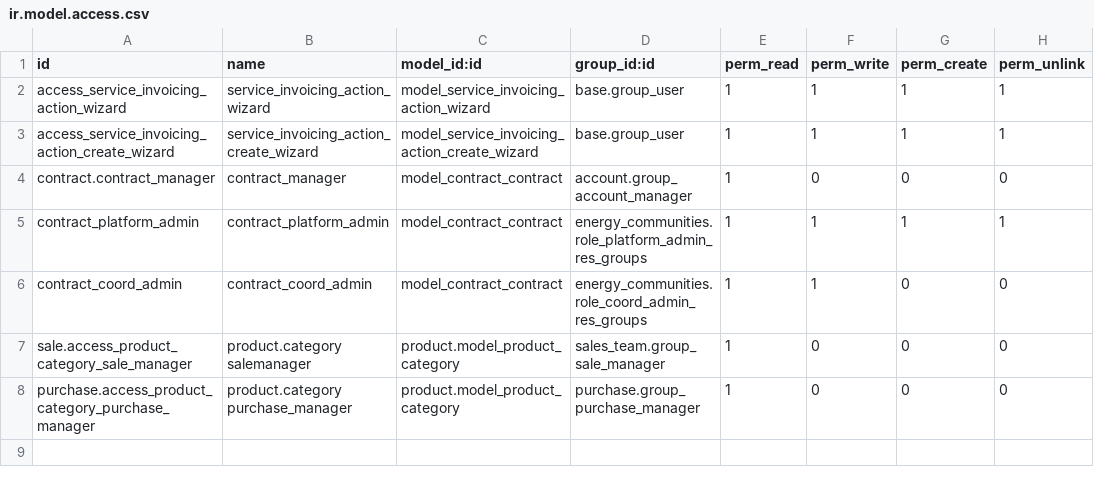
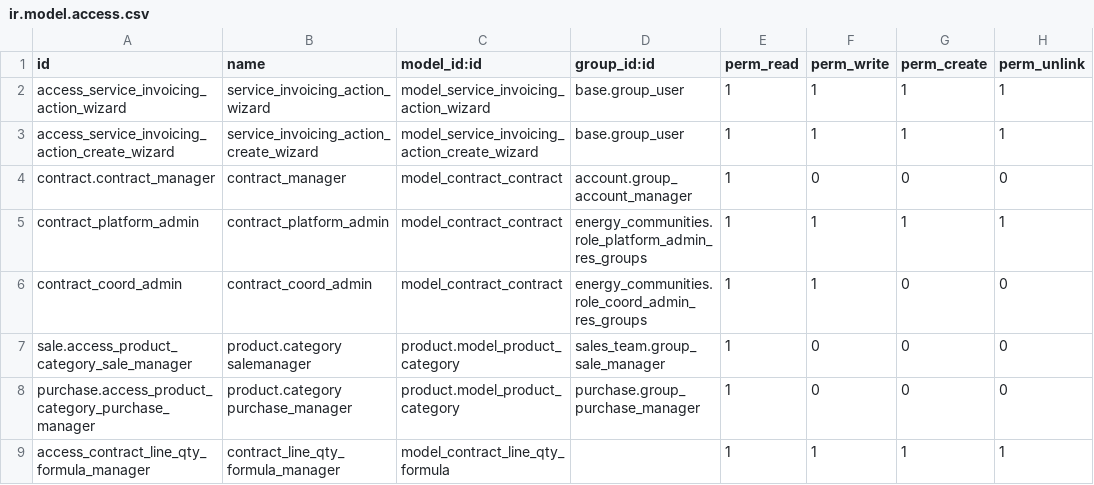
Before and after one commit to somcomunitats-coop/odoo-ec, a CSV file: energy_communities_service_invoicing/security/ir.model.access.csv, drawn as a sheet.

Commit message:
[WIP] workflow selfconsumption generate contract
Author: Alvaro Garcia <alvaro.garcia@somit.coop>
Author: Dani Quilez <dani.quilez@somenergia.coop>

```diff
--- a/energy_communities_service_invoicing/security/ir.model.access.csv
+++ b/energy_communities_service_invoicing/security/ir.model.access.csv
@@ -8 +8,2 @@ sale.access_product_category_sale_manager,product.category salemanager,product.m
 purchase.access_product_category_purchase_manager,product.category purchase_manager,product.model_product_category,purchase.group_purchase_manager,1,0,0,0
+access_contract_line_qty_formula_manager,contract_line_qty_formula_manager,model_contract_line_qty_formula,,1,1,1,1
```
Also changed, not shown: 11 other files.
